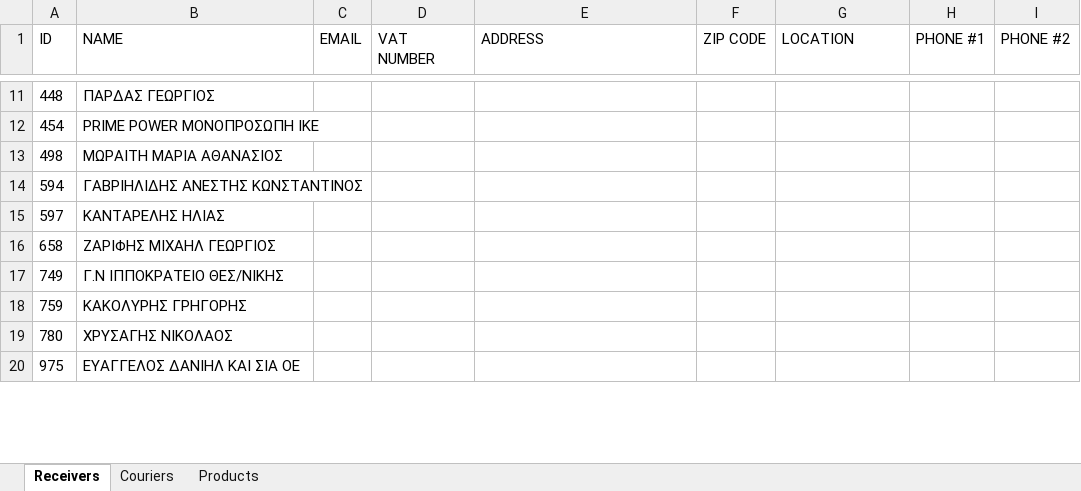
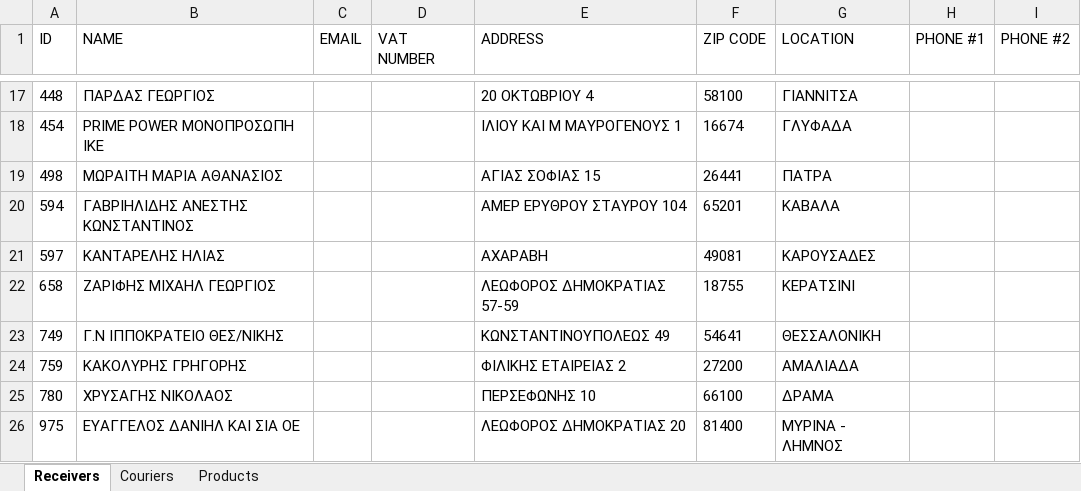
Before and after one commit to Eksapsy/elogistics-platform-german, an Excel workbook: server/files/orderExport.xlsx, sheet Receivers, drawn as a sheet; only a part is shown, gaps mark what is left out; values as stored, in another font and other column widths than the file's, no borders; addresses are those after the commit; the diff covers the shown part only; the diff names each change by its address in the sheet, - before the commit and + after, or states it on an @@ line.

```diff
--- a/server/files/orderExport.xlsx (sheet Receivers)
+++ b/server/files/orderExport.xlsx (sheet Receivers)
-E17 (ADDRESS): (empty)
+E17 (ADDRESS): 20 ΟΚΤΩΒΡΙΟΥ 4
-F17 (ZIP CODE): (empty)
+F17 (ZIP CODE): 58100
-G17 (LOCATION): (empty)
+G17 (LOCATION): ΓΙΑΝΝΙΤΣΑ
-E18 (ADDRESS): (empty)
+E18 (ADDRESS): ΙΛΙΟΥ ΚΑΙ Μ ΜΑΥΡΟΓΕΝΟΥΣ 1
-F18 (ZIP CODE): (empty)
+F18 (ZIP CODE): 16674
-G18 (LOCATION): (empty)
+G18 (LOCATION): ΓΛΥΦΑΔΑ
-E19 (ADDRESS): (empty)
+E19 (ADDRESS): ΑΓΙΑΣ ΣΟΦΙΑΣ 15
-F19 (ZIP CODE): (empty)
+F19 (ZIP CODE): 26441
-G19 (LOCATION): (empty)
+G19 (LOCATION): ΠΑΤΡΑ
-E20 (ADDRESS): (empty)
+E20 (ADDRESS): ΑΜΕΡ ΕΡΥΘΡΟΥ ΣΤΑΥΡΟΥ 104
-F20 (ZIP CODE): (empty)
+F20 (ZIP CODE): 65201
-G20 (LOCATION): (empty)
+G20 (LOCATION): ΚΑΒΑΛΑ
-E21 (ADDRESS): (empty)
+E21 (ADDRESS): ΑΧΑΡΑΒΗ
-F21 (ZIP CODE): (empty)
+F21 (ZIP CODE): 49081
-G21 (LOCATION): (empty)
+G21 (LOCATION): ΚΑΡΟΥΣΑΔΕΣ
-E22 (ADDRESS): (empty)
+E22 (ADDRESS): ΛΕΩΦΟΡΟΣ ΔΗΜΟΚΡΑΤΙΑΣ 57-59
-F22 (ZIP CODE): (empty)
+F22 (ZIP CODE): 18755
-G22 (LOCATION): (empty)
+G22 (LOCATION): ΚΕΡΑΤΣΙΝΙ
-E23 (ADDRESS): (empty)
+E23 (ADDRESS): ΚΩΝΣΤΑΝΤΙΝΟΥΠΟΛΕΩΣ 49
-F23 (ZIP CODE): (empty)
+F23 (ZIP CODE): 54641
-G23 (LOCATION): (empty)
+G23 (LOCATION): ΘΕΣΣΑΛΟΝΙΚΗ
-E24 (ADDRESS): (empty)
+E24 (ADDRESS): ΦΙΛΙΚΗΣ ΕΤΑΙΡΕΙΑΣ 2
-F24 (ZIP CODE): (empty)
+F24 (ZIP CODE): 27200
-G24 (LOCATION): (empty)
+G24 (LOCATION): ΑΜΑΛΙΑΔΑ
-E25 (ADDRESS): (empty)
+E25 (ADDRESS): ΠΕΡΣΕΦΩΝΗΣ 10
-F25 (ZIP CODE): (empty)
+F25 (ZIP CODE): 66100
-G25 (LOCATION): (empty)
+G25 (LOCATION): ΔΡΑΜΑ
-E26 (ADDRESS): (empty)
+E26 (ADDRESS): ΛΕΩΦΟΡΟΣ ΔΗΜΟΚΡΑΤΙΑΣ 20
-F26 (ZIP CODE): (empty)
+F26 (ZIP CODE): 81400
-G26 (LOCATION): (empty)
+G26 (LOCATION): ΜΥΡΙΝΑ - ΛΗΜΝΟΣ
```
Also changed, not shown: 11 added rows, 6 removed rows and 91 edited cells elsewhere in this sheet, sheet Products, server/files/formData.xlsx, 17 other files.
